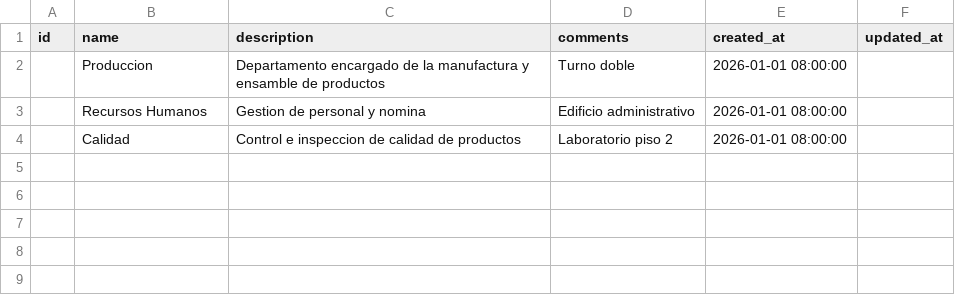
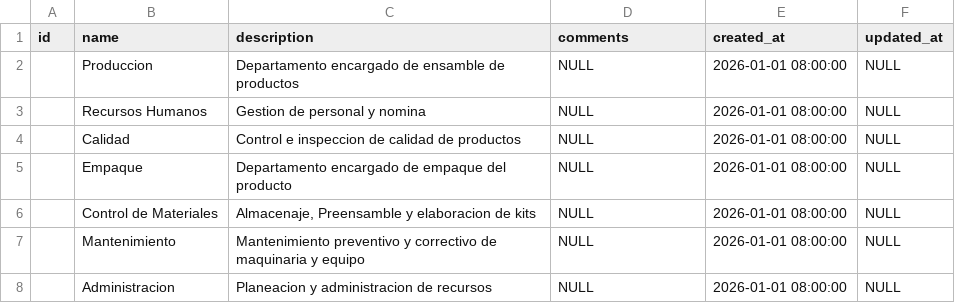
Before and after one commit to Josadec/Flexcon-tracker, a CSV file: Diagramas_flujo/DB/plantillas_importacion/09_departamentos_template.csv, drawn as a sheet; the diff names each change by its address in the sheet, - before the commit and + after, or states it on an @@ line.

```diff
--- a/Diagramas_flujo/DB/plantillas_importacion/09_departamentos_template.csv
+++ b/Diagramas_flujo/DB/plantillas_importacion/09_departamentos_template.csv
-C2 (description): …encargado de la manufactura y ensamble de…
+C2 (description): …encargado de ensamble de…
-D2 (comments): Turno doble
+D2 (comments): NULL
-F2:F4 (updated_at): (empty)
+F2:F4 (updated_at): NULL
-D3 (comments): Edificio administrativo
+D3 (comments): NULL
-D4 (comments): Laboratorio piso 2
+D4 (comments): NULL
+row 5:  | Empaque | Departamento encargado de empaque del producto | NULL | 2026-01-01 08:00:00 | NULL
+row 6:  | Control de Materiales | Almacenaje, Preensamble y elaboracion de kits | NULL | 2026-01-01 08:00:00 | NULL
+row 7:  | Mantenimiento | Mantenimiento preventivo y correctivo de maquinaria y equipo | NULL | 2026-01-01 08:00:00 | NULL
+row 8:  | Administracion | Planeacion y administracion de recursos | NULL | 2026-01-01 08:00:00 | NULL
```
Also changed, not shown: Diagramas_flujo/DB/plantillas_importacion/10_areas_template.csv, Diagramas_flujo/DB/plantillas_importacion/11_usuarios_template.csv, 4 other files.
